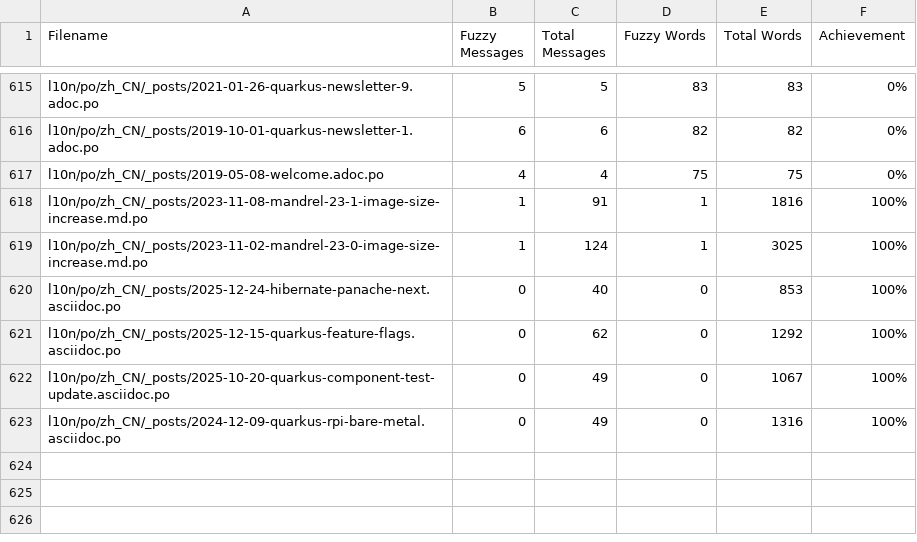
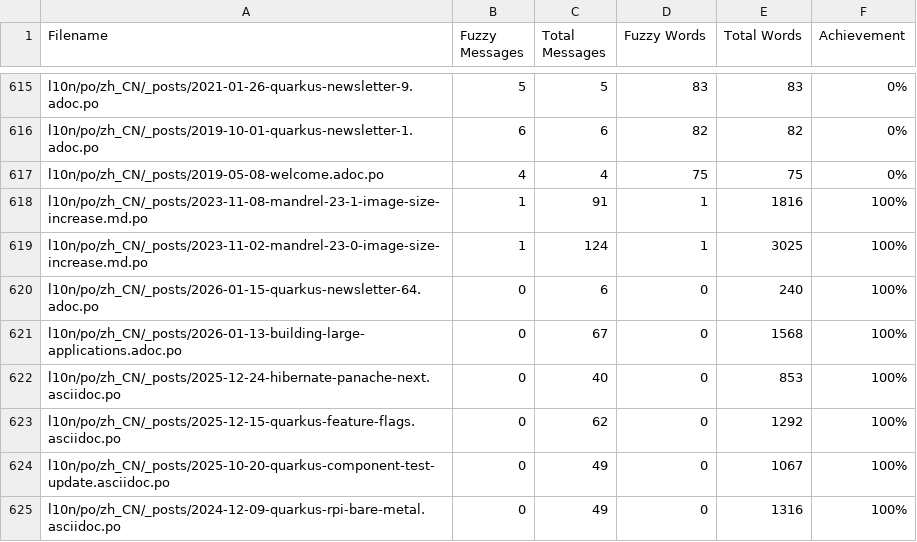
Before and after one commit to quarkusio/cn.quarkus.io, a CSV file: l10n/stats/posts-translation.csv, drawn as a sheet; only a part is shown, gaps mark what is left out; the diff names each change by its address in the sheet, - before the commit and + after, or states it on an @@ line.

```diff
--- a/l10n/stats/posts-translation.csv
+++ b/l10n/stats/posts-translation.csv
+row 620: l10n/po/zh_CN/_posts/2026-01-15-quarkus-newsletter-64.adoc.po | 0 | 6 | 0 | 240 | 100%
+row 621: l10n/po/zh_CN/_posts/2026-01-13-building-large-applications.adoc.po | 0 | 67 | 0 | 1568 | 100%
```
Also changed, not shown: l10n/stats/main-guides-translation.csv, l10n/stats/misc-translation.csv.
